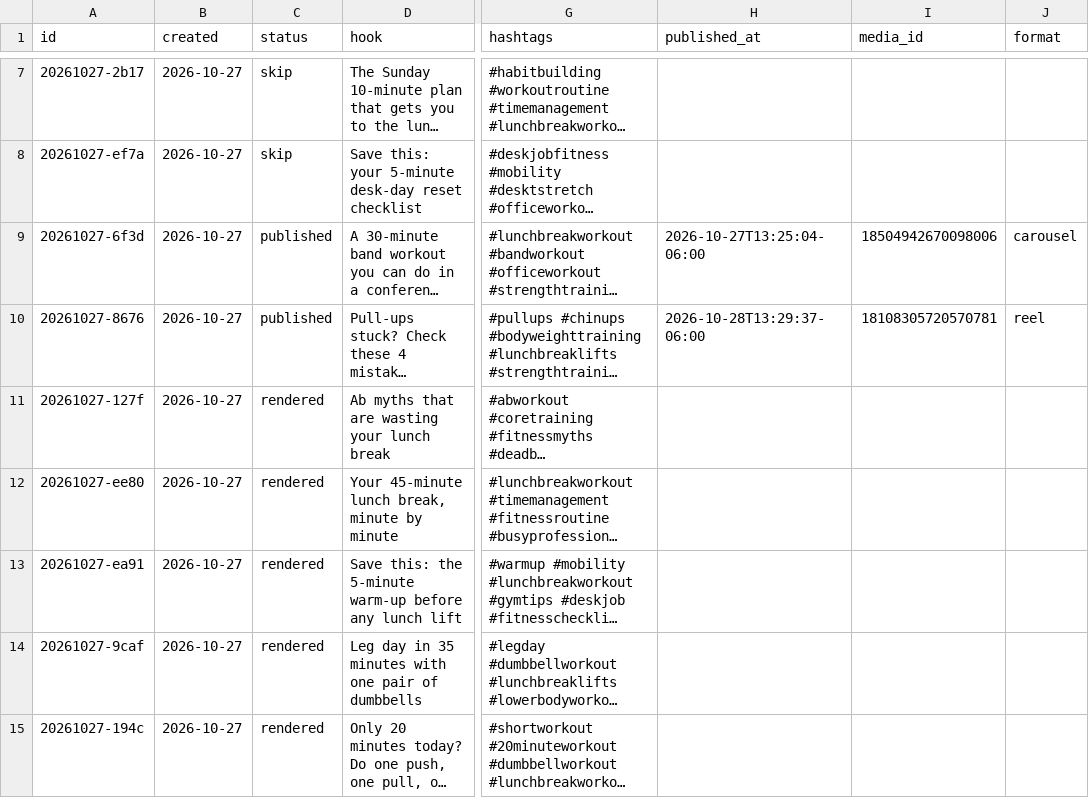
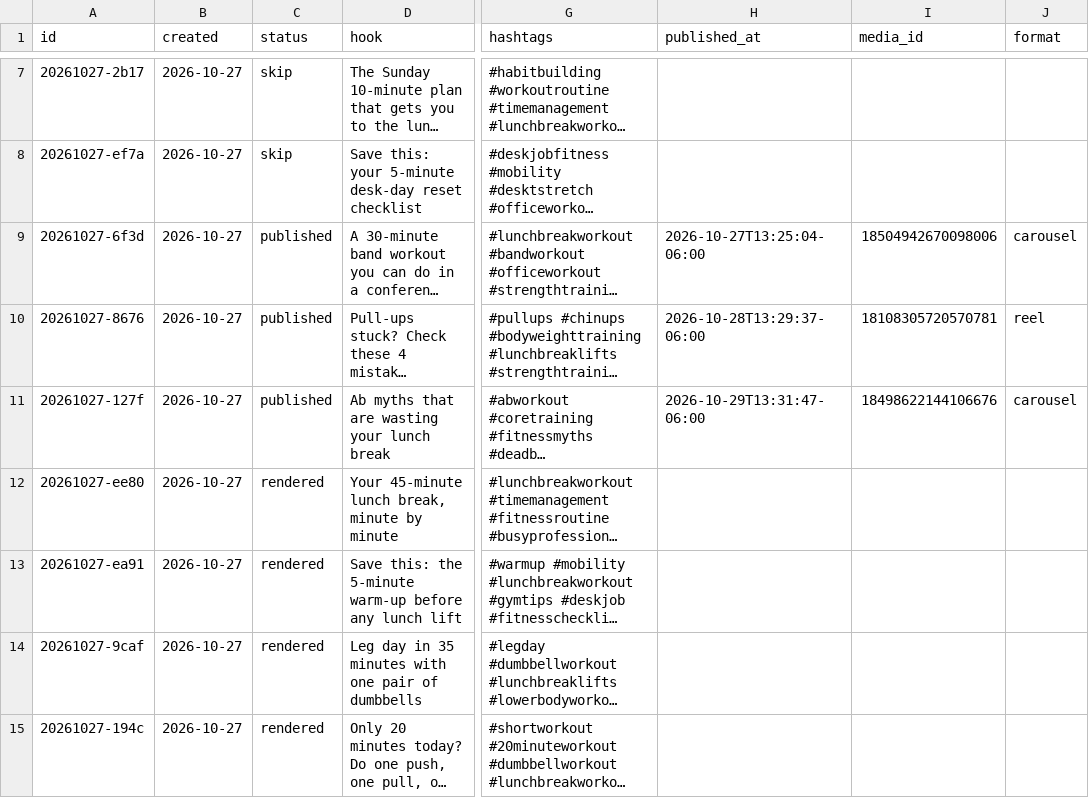
Before and after one commit to lunchbreaklifts/lunch-break-lifts, a CSV file: posts.csv, drawn as a sheet; only a part is shown, gaps mark what is left out; long unchanged cells end in …; the diff names each change by its address in the sheet, - before the commit and + after, or states it on an @@ line.

Commit message:
Published post

```diff
--- a/posts.csv
+++ b/posts.csv
-C11 (status): rendered
+C11 (status): published
-H11 (published_at): (empty)
+H11 (published_at): 2026-10-29T13:31:47-06:00
-I11 (media_id): (empty)
+I11 (media_id): 18498622144106676
-J11 (format): (empty)
+J11 (format): carousel
```
